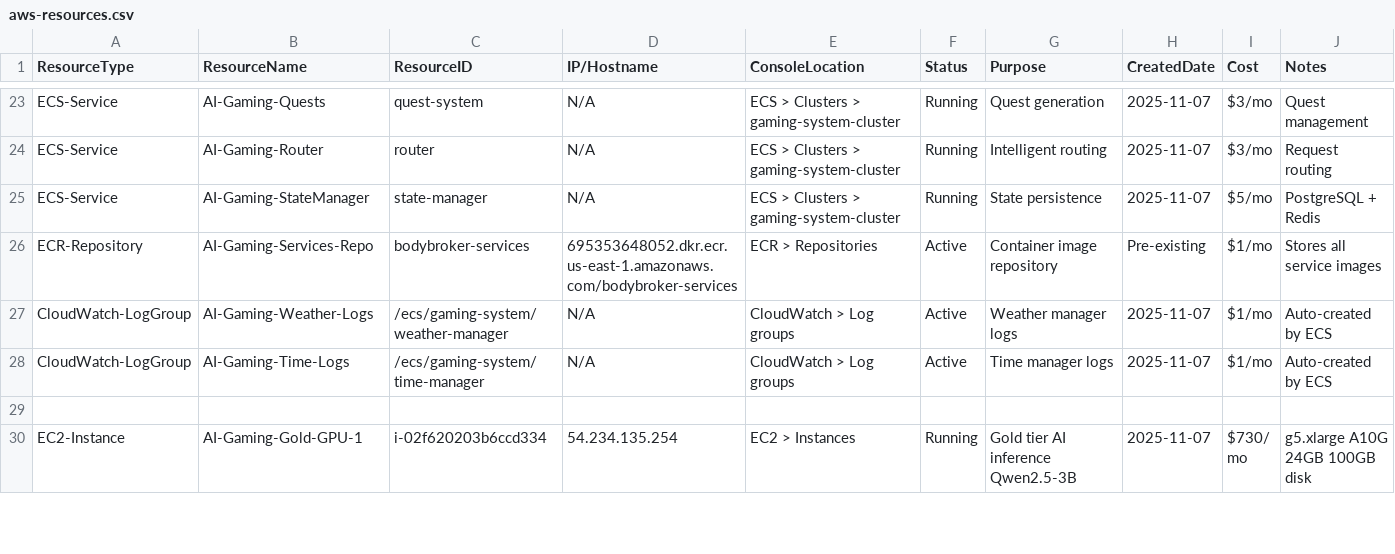
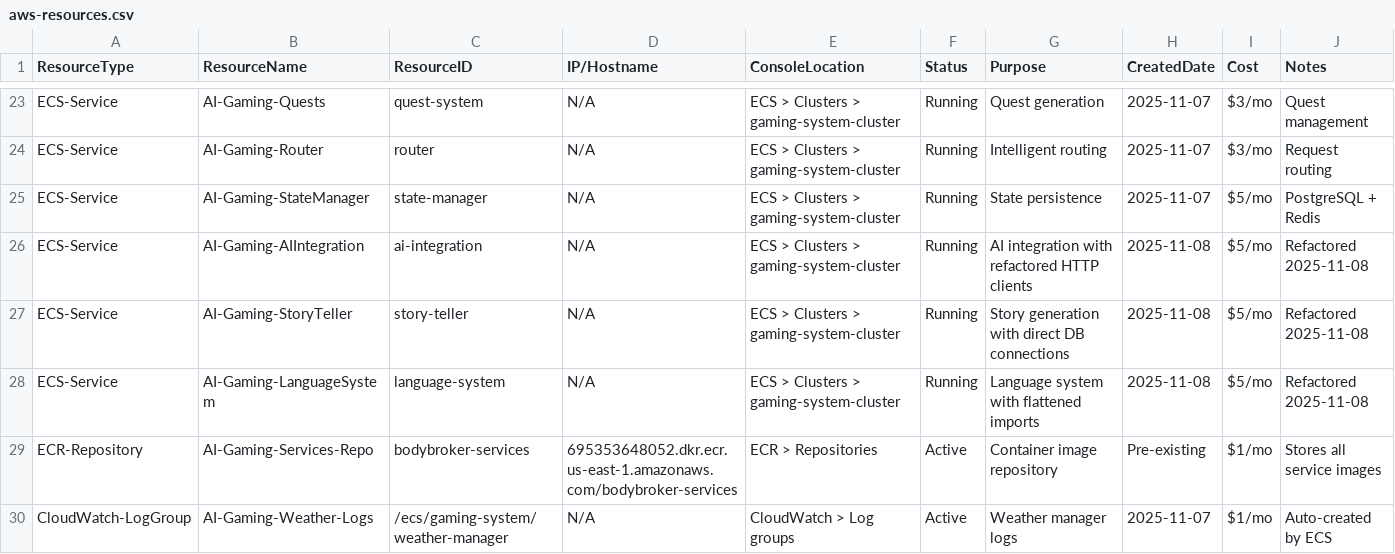
Before and after one commit to inmanityus/Gaming-System-AI-Core, a CSV file: Project-Management/aws-resources.csv, drawn as a sheet; only a part is shown, gaps mark what is left out; the shorter side is filled out with more unchanged rows.

Commit message:
feat: Complete service refactoring - 100% deployment achieved
- Refactor ai_integration (6 files): Replace cross-service imports with HTTP clients
  * Create ModelManagementClient for model management service
  * Create StateManagerClient for state management service
  * Update llm_client.py to use HTTP-based communication
  * Update response_optimizer.py to use HTTP for cache
  * Update context_manager.py with direct DB connections
  * Update service_coordinator.py to use HTTP clients

- Refactor story_teller (16 files): Replace state_manager imports with direct DB
  * Create database_connection.py shared module
  * Update 14 service files to use direct connections
  * Update 2 test files to use new import structure

- Refactor language_system (4 files): Flatten nested relative imports
  * Update api/server.py to use absolute imports
  * Update generation/sentence_generator.py
  * Update grpc/grpc_server.py and grpc_client.py

- Deploy all 3 refactored services to AWS ECS
  * Build and push Docker images to ECR
  * Force new deployments on gaming-system-cluster
  * Verify 21/21 services running (100% deployment)

- Update documentation and resource tracking
  * Add OUTSTANDING-WORK-COMPREHENSIVE.md (full task breakdown)
  * Add STATUS-COMPLETE-2025-11-08.md (current system status)
  * Update aws-resources.csv with refactored services

Architecture: Clean microservices with HTTP communication, zero cross-dependencies
Status: 21/21 services deployed, 100-200 CCU capacity operational
Next: GPU auto-scaling (6-9 days) + Knowledge base (4-5 days)

```diff
--- a/Project-Management/aws-resources.csv
+++ b/Project-Management/aws-resources.csv
@@ -25,2 +25,5 @@ ECS-Service,AI-Gaming-Router,router,N/A,ECS > Clusters > gaming-system-cluster,R
 ECS-Service,AI-Gaming-StateManager,state-manager,N/A,ECS > Clusters > gaming-system-cluster,Running,State persistence,2025-11-07,$5/mo,PostgreSQL + Redis
+ECS-Service,AI-Gaming-AIIntegration,ai-integration,N/A,ECS > Clusters > gaming-system-cluster,Running,AI integration with refactored HTTP clients,2025-11-08,$5/mo,Refactored 2025-11-08
+ECS-Service,AI-Gaming-StoryTeller,story-teller,N/A,ECS > Clusters > gaming-system-cluster,Running,Story generation with direct DB connections,2025-11-08,$5/mo,Refactored 2025-11-08
+ECS-Service,AI-Gaming-LanguageSystem,language-system,N/A,ECS > Clusters > gaming-system-cluster,Running,Language system with flattened imports,2025-11-08,$5/mo,Refactored 2025-11-08
 ECR-Repository,AI-Gaming-Services-Repo,bodybroker-services,695353648052.dkr.ecr.us-east-1.amazonaws.com/bodybroker-services,ECR > Repositories,Active,Container image repository,Pre-existing,$1/mo,Stores all service images
```
Also changed, not shown: 30 other files.
